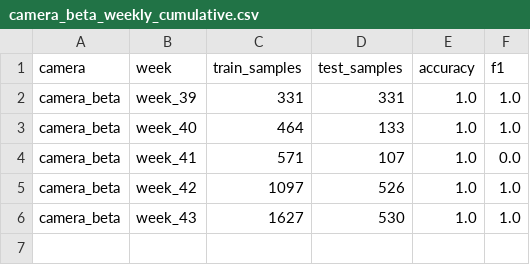
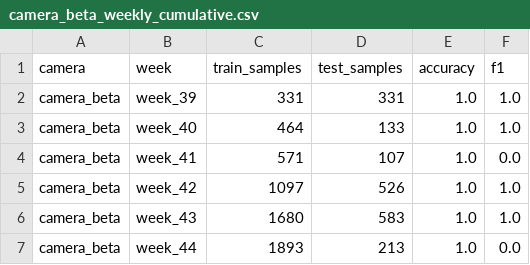
Before and after one commit to jubsribs/temporal-robustness-vision-models, a CSV file: data/results/camera_beta_weekly_cumulative.csv, drawn as a sheet.

```diff
--- a/data/results/camera_beta_weekly_cumulative.csv
+++ b/data/results/camera_beta_weekly_cumulative.csv
@@ -5,2 +5,3 @@ camera_beta,week_41,571,107,1.0,0.0
 camera_beta,week_42,1097,526,1.0,1.0
-camera_beta,week_43,1627,530,1.0,1.0
+camera_beta,week_43,1680,583,1.0,1.0
+camera_beta,week_44,1893,213,1.0,0.0
```
Also changed, not shown: data/results/camera_alpha_weekly_cumulative.csv, data/results/camera_sensor_weekly_cumulative.csv, 17 other files.
